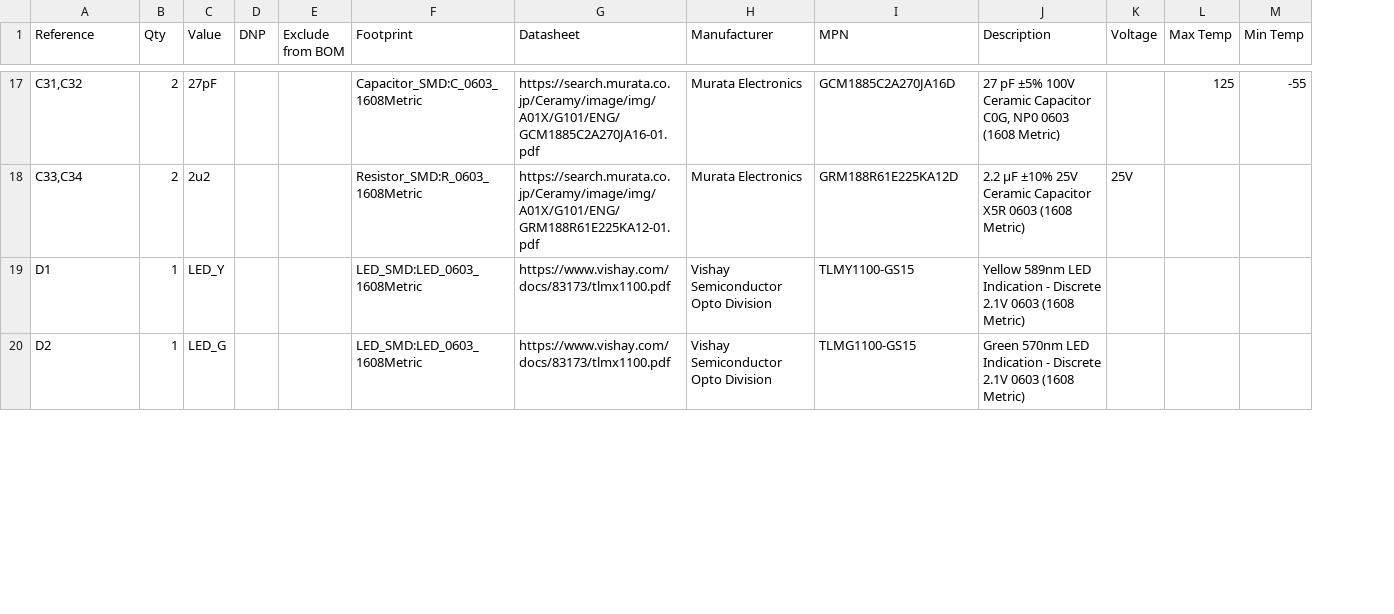
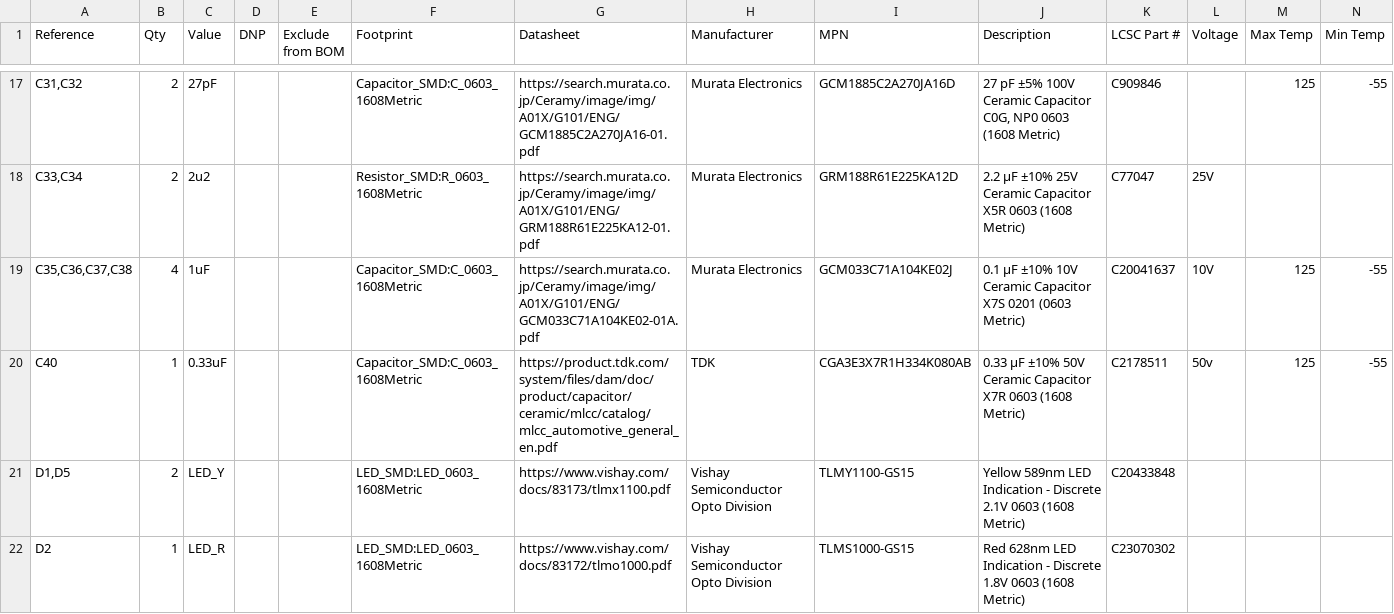
Before and after one commit to UC-Aerospace/Hybrid26_Radio, a CSV file: 02 Rocket/Boards/Onboard_Radio/rf_rocket_module.csv, drawn as a sheet; only a part is shown, gaps mark what is left out; addresses are those after the commit; the diff covers the shown part only; the diff names each change by its address in the sheet, - before the commit and + after, or states it on an @@ line.

```diff
--- a/02 Rocket/Boards/Onboard_Radio/rf_rocket_module.csv
+++ b/02 Rocket/Boards/Onboard_Radio/rf_rocket_module.csv
+column K (LCSC Part #), rows 17-18: C909846 | C77047; rows 21-22: C20433848 | C23070302
+row 19: C35,C36,C37,C38 | 4 | 1uF |  |  | Capacitor_SMD:C_0603_1608Metric | https://search.murata.co.jp/Ceramy/image/img/A01X/G101/ENG/GCM033C71A104KE02-01A.pdf | Murata Electronics | GCM033C71A104KE02J | 0.1 µF ±10% 10V Ceramic Capacitor X7S 0201 (0603 Metric) | C20041637 | 10V | 125 | -55
+row 20: C40 | 1 | 0.33uF |  |  | Capacitor_SMD:C_0603_1608Metric | https://product.tdk.com/system/files/dam/doc/product/capacitor/ceramic/mlcc/catalog/mlcc_automotive_general_en.pdf | TDK | CGA3E3X7R1H334K080AB | 0.33 µF ±10% 50V Ceramic Capacitor X7R 0603 (1608 Metric) | C2178511 | 50v | 125 | -55
-A21 (Reference): D1
+A21 (Reference): D1,D5
-B21 (Qty): 1
+B21 (Qty): 2
-C22 (Value): LED_G
+C22 (Value): LED_R
-G22 (Datasheet): https://www.vishay.com/docs/83173/tlmx1100.pdf
+G22 (Datasheet): https://www.vishay.com/docs/83172/tlmo1000.pdf
-I22 (MPN): TLMG1100-GS15
+I22 (MPN): TLMS1000-GS15
-J22 (Description): Green 570nm LED Indication - Discrete 2.1V 0603 (1608…
+J22 (Description): Red 628nm LED Indication - Discrete 1.8V 0603 (1608…
```
Also changed, not shown: 5 added rows, 4 removed rows and 18 edited cells elsewhere in this file, 27 other files.
